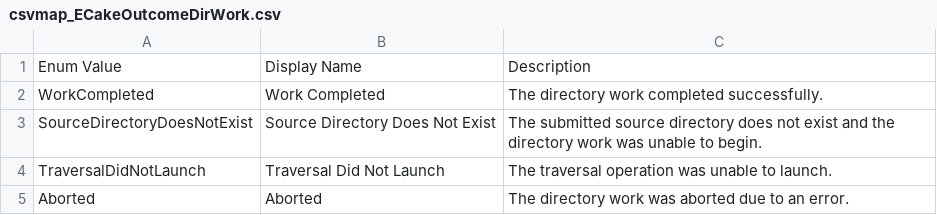
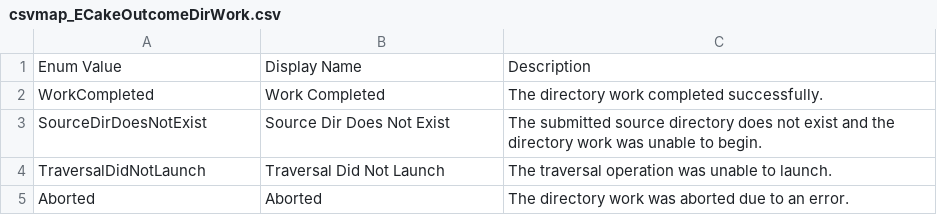
Before and after one commit to cakeio-unreal/cakeio-unreal.github.io, a CSV file: tables/csvmap_ECakeOutcomeDirWork.csv, drawn as a sheet.

```diff
--- a/tables/csvmap_ECakeOutcomeDirWork.csv
+++ b/tables/csvmap_ECakeOutcomeDirWork.csv
@@ -2,3 +2,3 @@ Enum Value,Display Name,Description
 WorkCompleted,Work Completed,The directory work completed successfully.
-SourceDirectoryDoesNotExist,Source Directory Does Not Exist,The submitted source directory does not exist and the directory work was unable to begin.
+SourceDirDoesNotExist,Source Dir Does Not Exist,The submitted source directory does not exist and the directory work was unable to begin.
 TraversalDidNotLaunch,Traversal Did Not Launch,The traversal operation was unable to launch.
```
Also changed, not shown: tables/csvmap_ECakeOutcomeDirIO.csv, tables/csvmap_ECakeOutcomeFileIO.csv, 14 other files.
